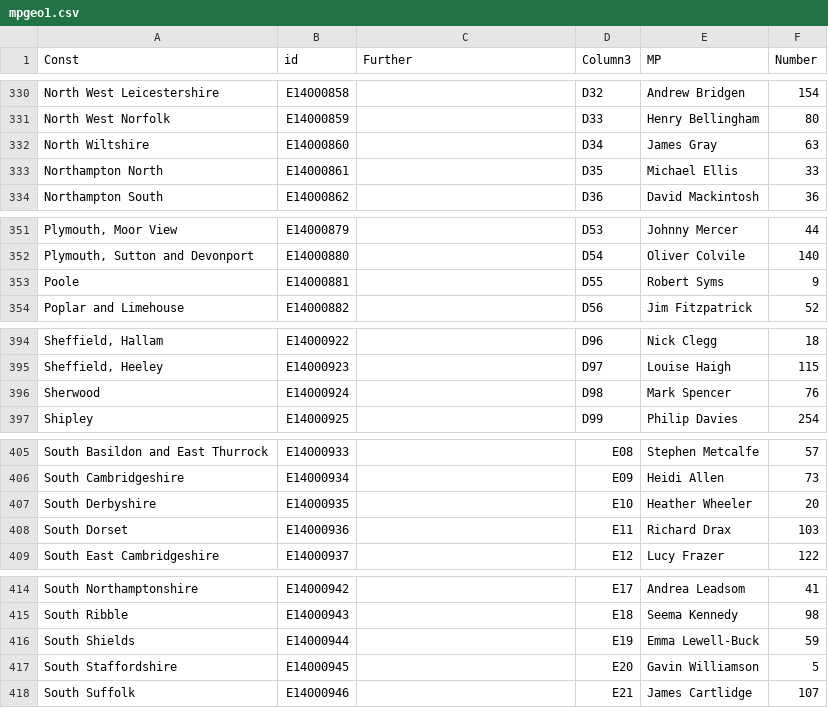
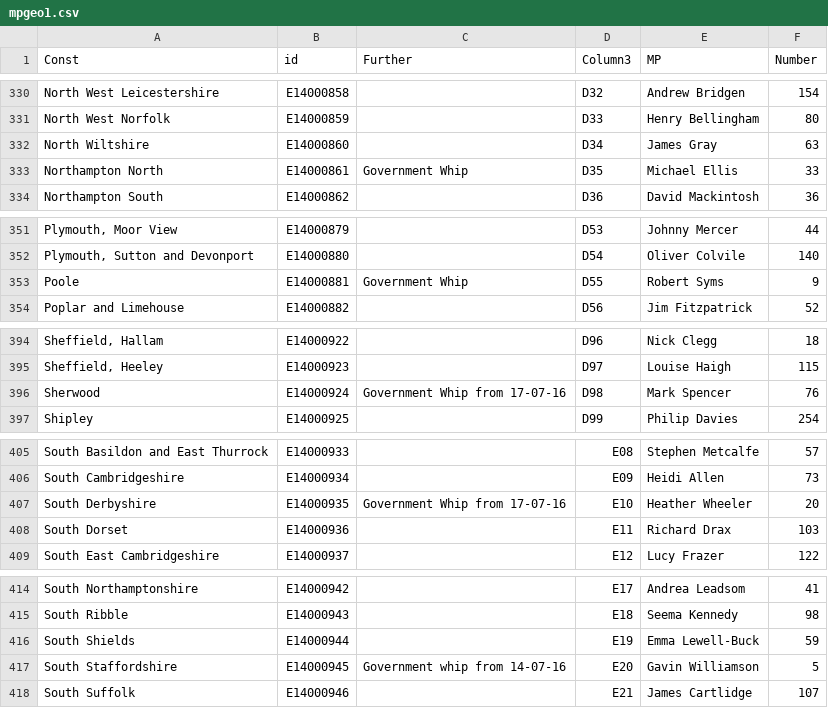
Before and after one commit to Mognar/geojson, a CSV file: mpgeo1.csv, drawn as a sheet; only a part is shown, gaps mark what is left out; the diff covers the shown part only; the diff names each change by its address in the sheet, - before the commit and + after, or states it on an @@ line.

```diff
--- a/mpgeo1.csv
+++ b/mpgeo1.csv
-C333 (Further): (empty)
+C333 (Further): Government Whip
-C353 (Further): (empty)
+C353 (Further): Government Whip
-C396 (Further): (empty)
+C396 (Further): Government Whip from 17-07-16
-C407 (Further): (empty)
+C407 (Further): Government Whip from 17-07-16
-C417 (Further): (empty)
+C417 (Further): Government whip from 14-07-16
```
Also changed, not shown: 8 edited cells elsewhere in this file.
